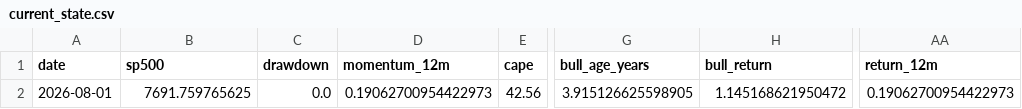
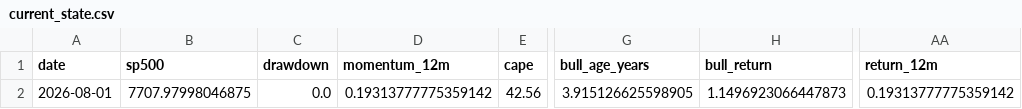
Before and after one commit to Vilson2930/SP500_CYCLE_ATLAS, a CSV file: data/current_state.csv, drawn as a sheet; only a part is shown, gaps mark what is left out; the diff names each change by its address in the sheet, - before the commit and + after, or states it on an @@ line.

```diff
--- a/data/current_state.csv
+++ b/data/current_state.csv
-B2 (sp500): 7691.759765625
+B2 (sp500): 7707.97998046875
-D2 (momentum_12m): 0.19062700954422973
+D2 (momentum_12m): 0.19313777775359142
-H2 (bull_return): 1.145168621950472
+H2 (bull_return): 1.1496923066447873
-AA2 (return_12m): 0.19062700954422973
+AA2 (return_12m): 0.19313777775359142
```
Also changed, not shown: data/cycle_history.csv, 3 other files.
